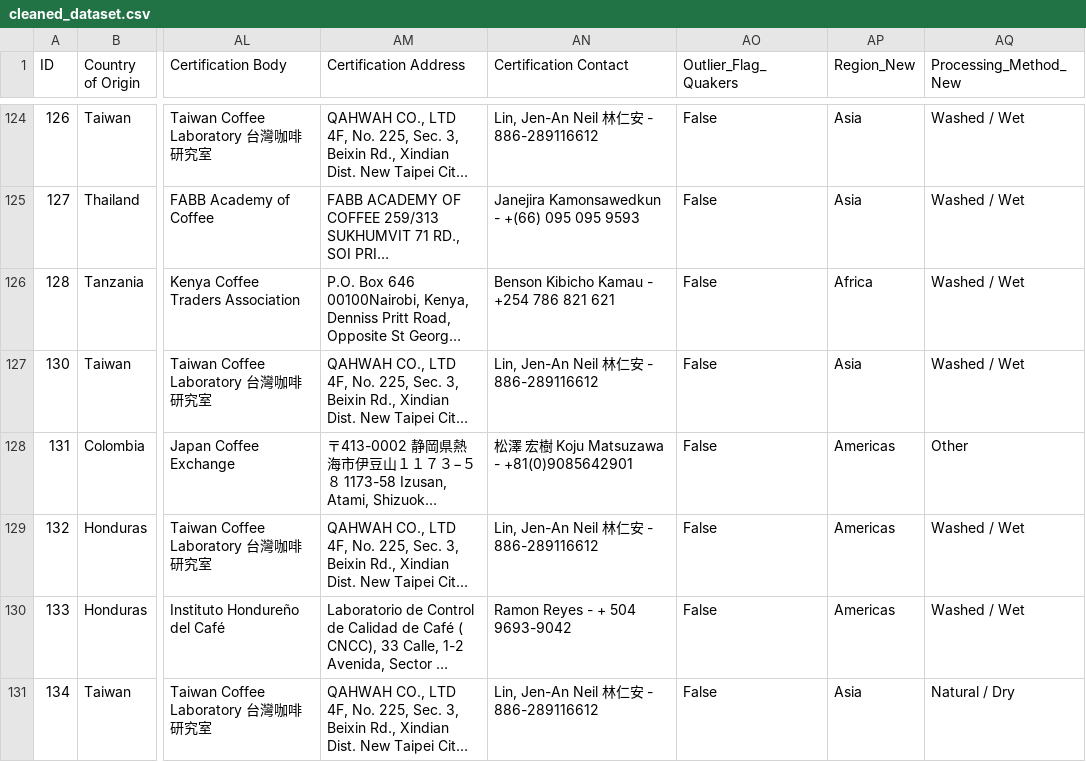
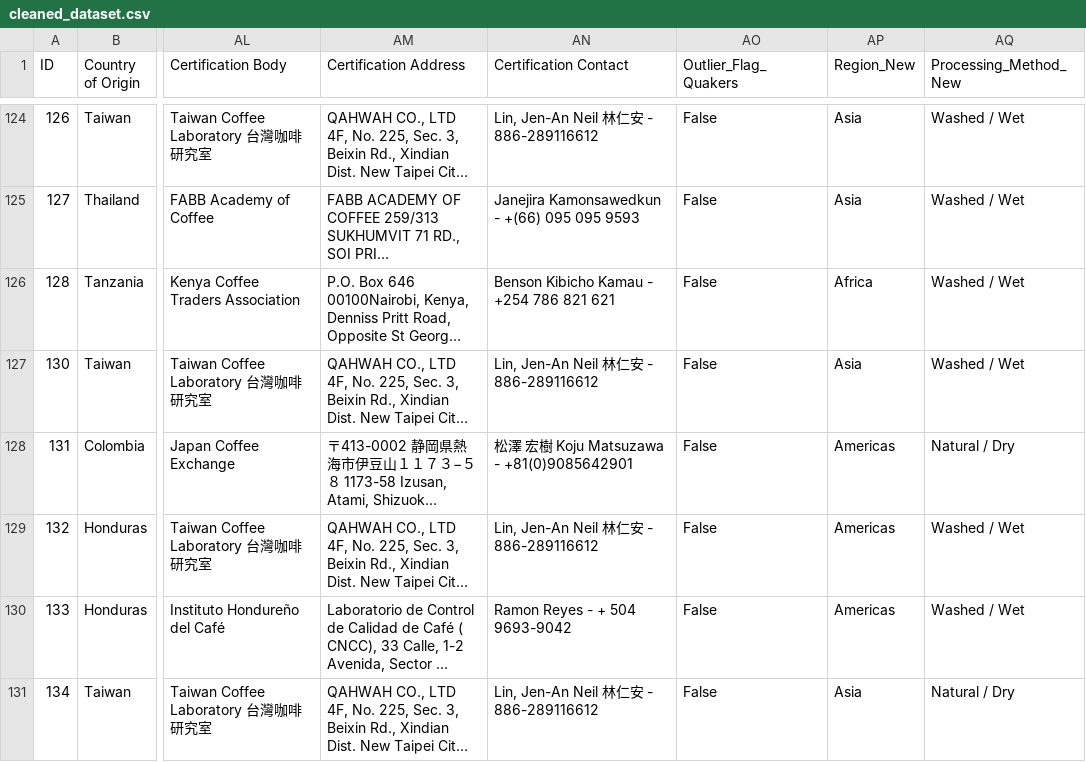
Before and after one commit to Lillian1070/showcase_python_dataCleaning_1, a CSV file: cleaned_dataset.csv, drawn as a sheet; only a part is shown, gaps mark what is left out; long unchanged cells end in …; the diff names each change by its address in the sheet, - before the commit and + after, or states it on an @@ line.

```diff
--- a/cleaned_dataset.csv
+++ b/cleaned_dataset.csv
-AQ128 (Processing_Method_New): Other
+AQ128 (Processing_Method_New): Natural / Dry
```
Also changed, not shown: 1 other file.
